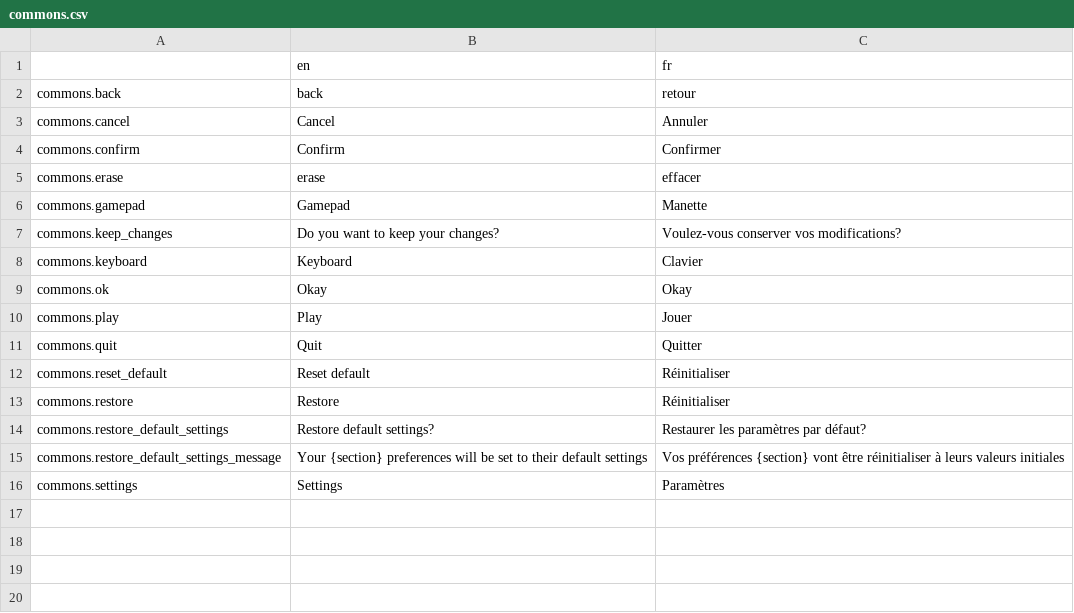
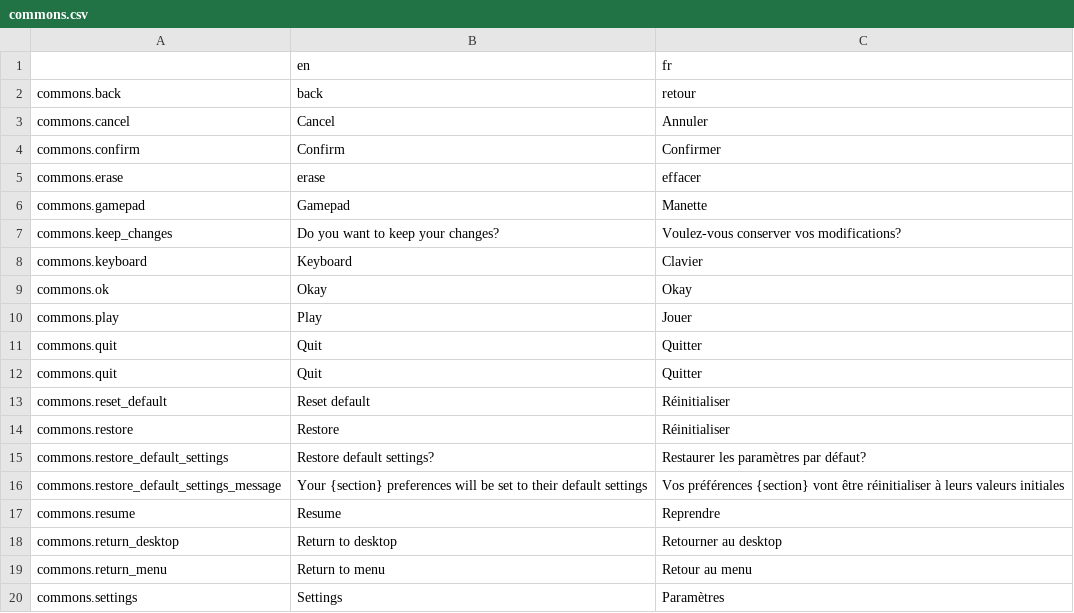
Before and after one commit to Levrault/margot-beatrice-adventure, a CSV file: i18n/commons.csv, drawn as a sheet; the diff names each change by its address in the sheet, - before the commit and + after, or states it on an @@ line.

Commit message:
Add a new in-game menu (#37)

```diff
--- a/i18n/commons.csv
+++ b/i18n/commons.csv
+row 12: commons.quit | Quit | Quitter
+row 17: commons.resume | Resume | Reprendre
+row 18: commons.return_desktop | Return to desktop | Retourner au desktop
+row 19: commons.return_menu | Return to menu | Retour au menu
```
Also changed, not shown: 38 other files.
